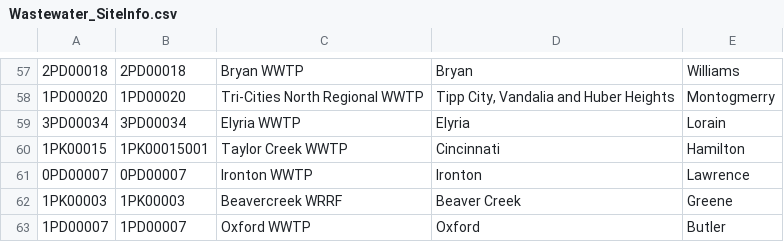
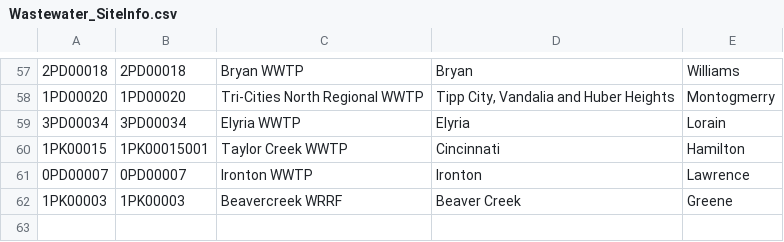
Before and after one commit to recklessop/covid19_ohio, a CSV file: Wastewater_SiteInfo.csv, drawn as a sheet; only a part is shown, gaps mark what is left out.

```diff
--- a/Wastewater_SiteInfo.csv
+++ b/Wastewater_SiteInfo.csv
@@ -62,2 +62 @@
 "1PK00003","1PK00003","Beavercreek WRRF","Beaver Creek","Greene"
-"1PD00007","1PD00007","Oxford WWTP","Oxford","Butler"
```
Also changed, not shown: COVIDSummaryDataZIP.csv, school_reporting.csv.
